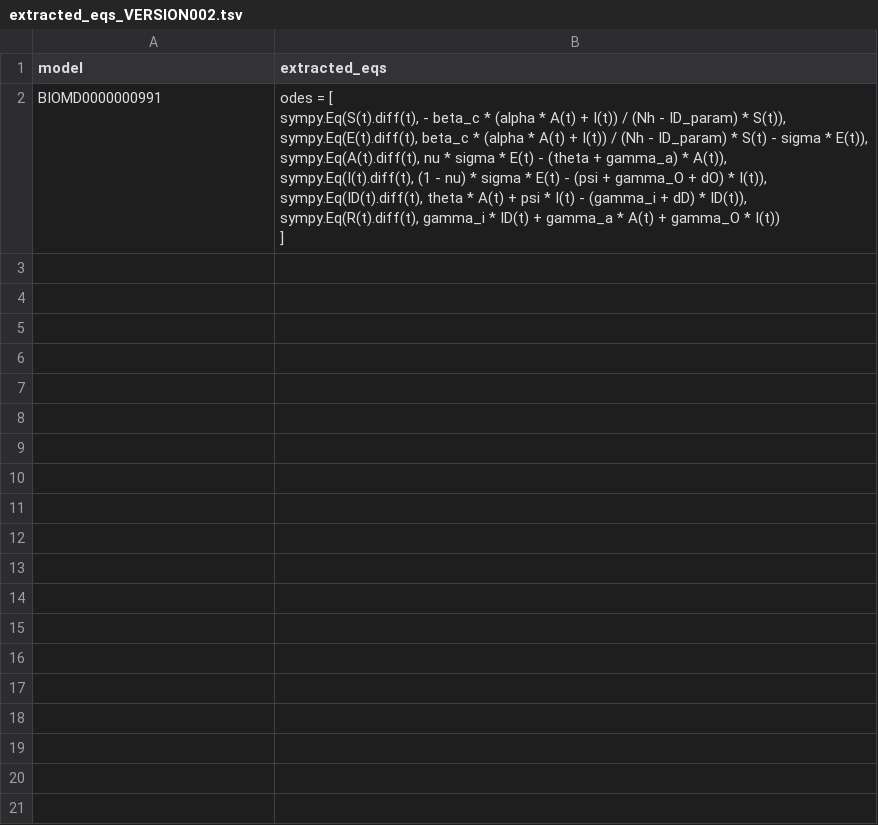
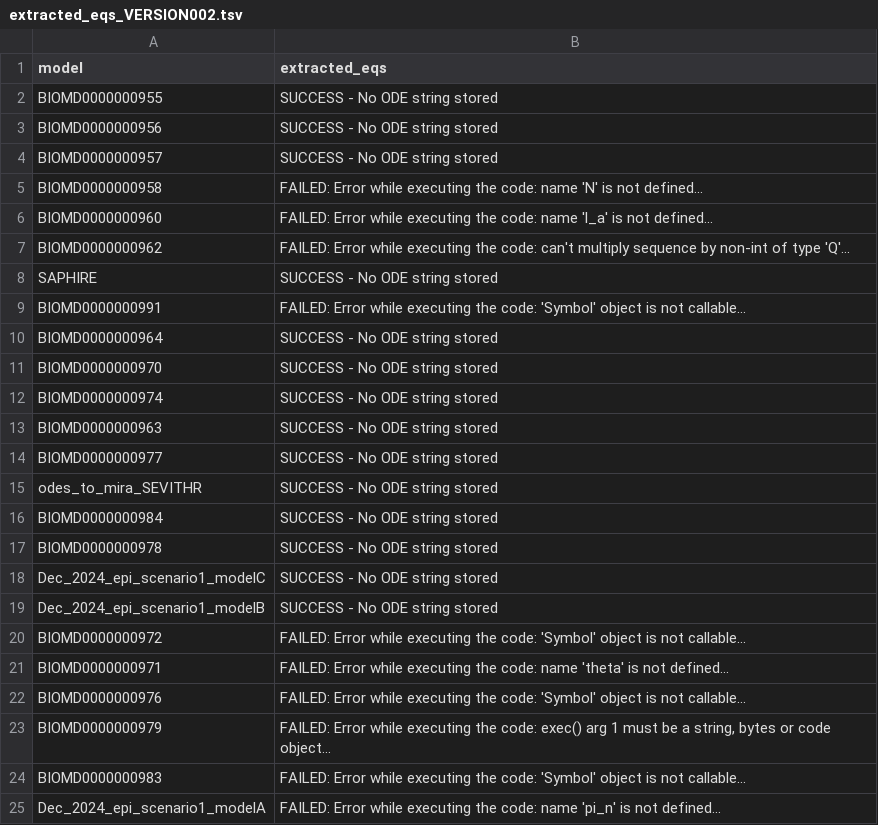
Before and after one commit to gyorilab/mira, a TSV file: notebooks/equation extraction development/extraction error check/string mismatch check/extracted_eqs_VERSION002.tsv, drawn as a sheet.

```diff
--- a/notebooks/equation extraction development/extraction error check/string mismatch check/extracted_eqs_VERSION002.tsv
+++ b/notebooks/equation extraction development/extraction error check/string mismatch check/extracted_eqs_VERSION002.tsv
@@ -1,9 +1,25 @@
 model	extracted_eqs
-BIOMD0000000991	"odes = [
-    sympy.Eq(S(t).diff(t), - beta_c * (alpha * A(t) + I(t)) / (Nh - ID_param) * S(t)),
-    sympy.Eq(E(t).diff(t), beta_c * (alpha * A(t) + I(t)) / (Nh - ID_param) * S(t) - sigma * E(t)),
-    sympy.Eq(A(t).diff(t), nu * sigma * E(t) - (theta + gamma_a) * A(t)),
-    sympy.Eq(I(t).diff(t), (1 - nu) * sigma * E(t) - (psi + gamma_O + dO) * I(t)),
-    sympy.Eq(ID(t).diff(t), theta * A(t) + psi * I(t) - (gamma_i + dD) * ID(t)),
-    sympy.Eq(R(t).diff(t), gamma_i * ID(t) + gamma_a * A(t) + gamma_O * I(t))
-]"
+BIOMD0000000955	SUCCESS - No ODE string stored
+BIOMD0000000956	SUCCESS - No ODE string stored
+BIOMD0000000957	SUCCESS - No ODE string stored
+BIOMD0000000958	FAILED: Error while executing the code: name 'N' is not defined...
+BIOMD0000000960	FAILED: Error while executing the code: name 'l_a' is not defined...
+BIOMD0000000962	FAILED: Error while executing the code: can't multiply sequence by non-int of type 'Q'...
+SAPHIRE	SUCCESS - No ODE string stored
+BIOMD0000000991	FAILED: Error while executing the code: 'Symbol' object is not callable...
+BIOMD0000000964	SUCCESS - No ODE string stored
+BIOMD0000000970	SUCCESS - No ODE string stored
+BIOMD0000000974	SUCCESS - No ODE string stored
+BIOMD0000000963	SUCCESS - No ODE string stored
+BIOMD0000000977	SUCCESS - No ODE string stored
+odes_to_mira_SEVITHR	SUCCESS - No ODE string stored
+BIOMD0000000984	SUCCESS - No ODE string stored
+BIOMD0000000978	SUCCESS - No ODE string stored
+Dec_2024_epi_scenario1_modelC	SUCCESS - No ODE string stored
+Dec_2024_epi_scenario1_modelB	SUCCESS - No ODE string stored
+BIOMD0000000972	FAILED: Error while executing the code: 'Symbol' object is not callable...
+BIOMD0000000971	FAILED: Error while executing the code: name 'theta' is not defined...
+BIOMD0000000976	FAILED: Error while executing the code: 'Symbol' object is not callable...
+BIOMD0000000979	FAILED: Error while executing the code: exec() arg 1 must be a string, bytes or code object...
+BIOMD0000000983	FAILED: Error while executing the code: 'Symbol' object is not callable...
+Dec_2024_epi_scenario1_modelA	FAILED: Error while executing the code: name 'pi_n' is not defined...
```
Also changed, not shown: notebooks/equation extraction development/extraction error check/string mismatch check/str_check_version_sums.csv, 3 other files.
